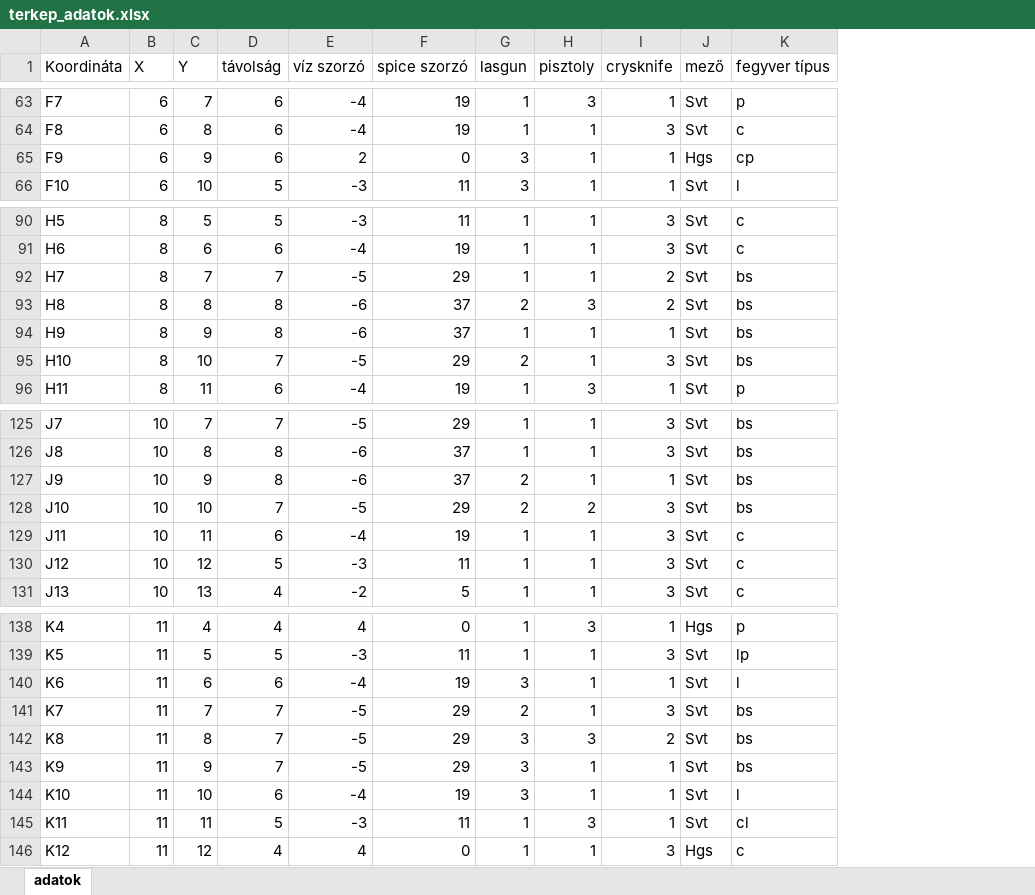
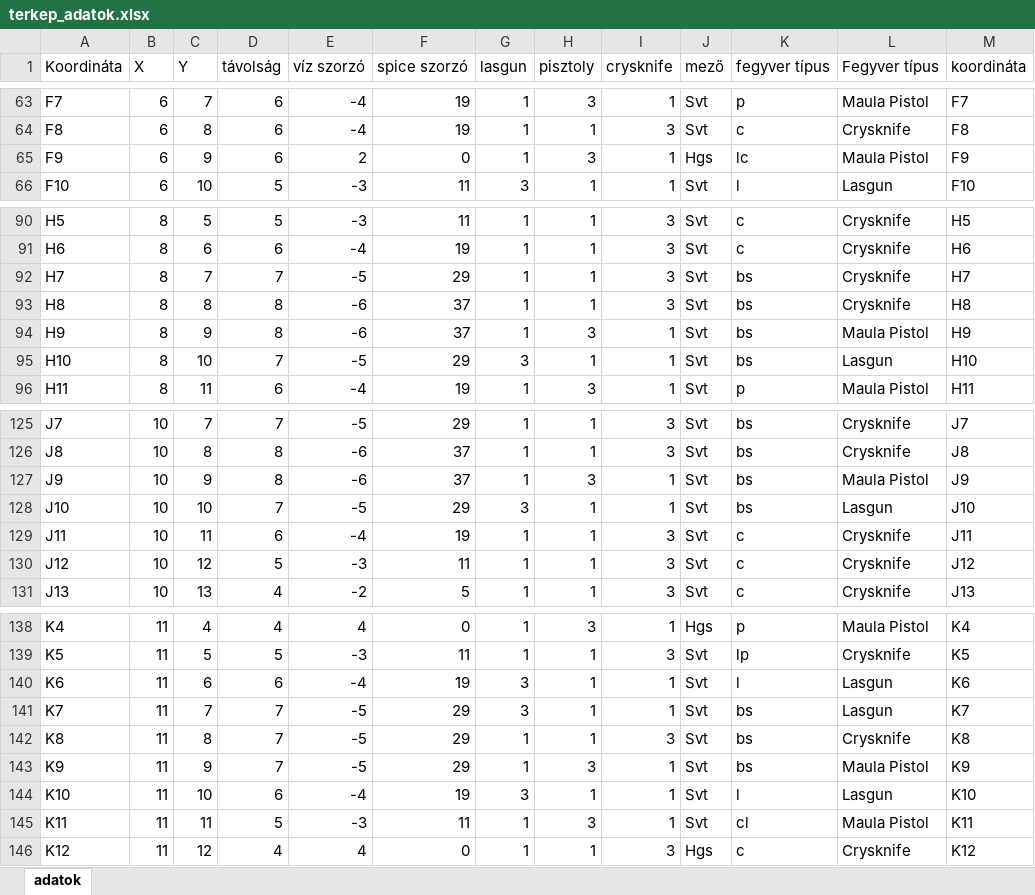
Before and after one commit to matetamasi/ehsv, an Excel workbook: resources/terkep_adatok.xlsx, sheet adatok, drawn as a sheet; only a part is shown, gaps mark what is left out; values as stored, in another font and other column widths than the file's, no borders; the diff covers the shown part only; the diff names each change by its address in the sheet, - before the commit and + after, or states it on an @@ line.

Commit message:
régi adatok voltak az excelben, ezt javítottam

```diff
--- a/resources/terkep_adatok.xlsx (sheet adatok)
+++ b/resources/terkep_adatok.xlsx (sheet adatok)
+column L (Fegyver típus), rows 63-66: Maula Pistol | Crysknife | Maula Pistol | Lasgun; rows 90-96: Crysknife | Crysknife | Crysknife | Crysknife | Maula Pistol | Lasgun | Maula Pistol; rows 125-131: Crysknife | Crysknife | Maula Pistol | Lasgun | Crysknife | Crysknife | Crysknife; rows 138-146: Maula Pistol | Crysknife | Lasgun | Lasgun | Crysknife | Maula Pistol | Lasgun | Maula Pistol | Crysknife
+column M (koordináta), rows 63-66: F7 | F8 | F9 | F10; rows 90-96: H5 | H6 | H7 | H8 | H9 | H10 | H11; rows 125-131: J7 | J8 | J9 | J10 | J11 | J12 | J13; rows 138-146: K4 | K5 | K6 | K7 | K8 | K9 | K10 | K11 | K12
-G65 (lasgun): 3
+G65 (lasgun): 1
-H65 (pisztoly): 1
+H65 (pisztoly): 3
-K65 (fegyver típus): cp
+K65 (fegyver típus): lc
-I92:I93 (crysknife): 2
+I92:I93 (crysknife): 3
-G93 (lasgun): 2
+G93 (lasgun): 1
-H93 (pisztoly): 3
+H93 (pisztoly): 1
-H94 (pisztoly): 1
+H94 (pisztoly): 3
-G95 (lasgun): 2
+G95 (lasgun): 3
-I95 (crysknife): 3
+I95 (crysknife): 1
-G127 (lasgun): 2
+G127 (lasgun): 1
-H127 (pisztoly): 1
+H127 (pisztoly): 3
-G128 (lasgun): 2
+G128 (lasgun): 3
-H128 (pisztoly): 2
+H128 (pisztoly): 1
-I128 (crysknife): 3
+I128 (crysknife): 1
-G141 (lasgun): 2
+G141 (lasgun): 3
-I141 (crysknife): 3
+I141 (crysknife): 1
-G142:G143 (lasgun): 3
+G142:G143 (lasgun): 1
-H142 (pisztoly): 3
+H142 (pisztoly): 1
-I142 (crysknife): 2
+I142 (crysknife): 3
-H143 (pisztoly): 1
+H143 (pisztoly): 3
```
Also changed, not shown: 32 edited cells elsewhere in this sheet.
